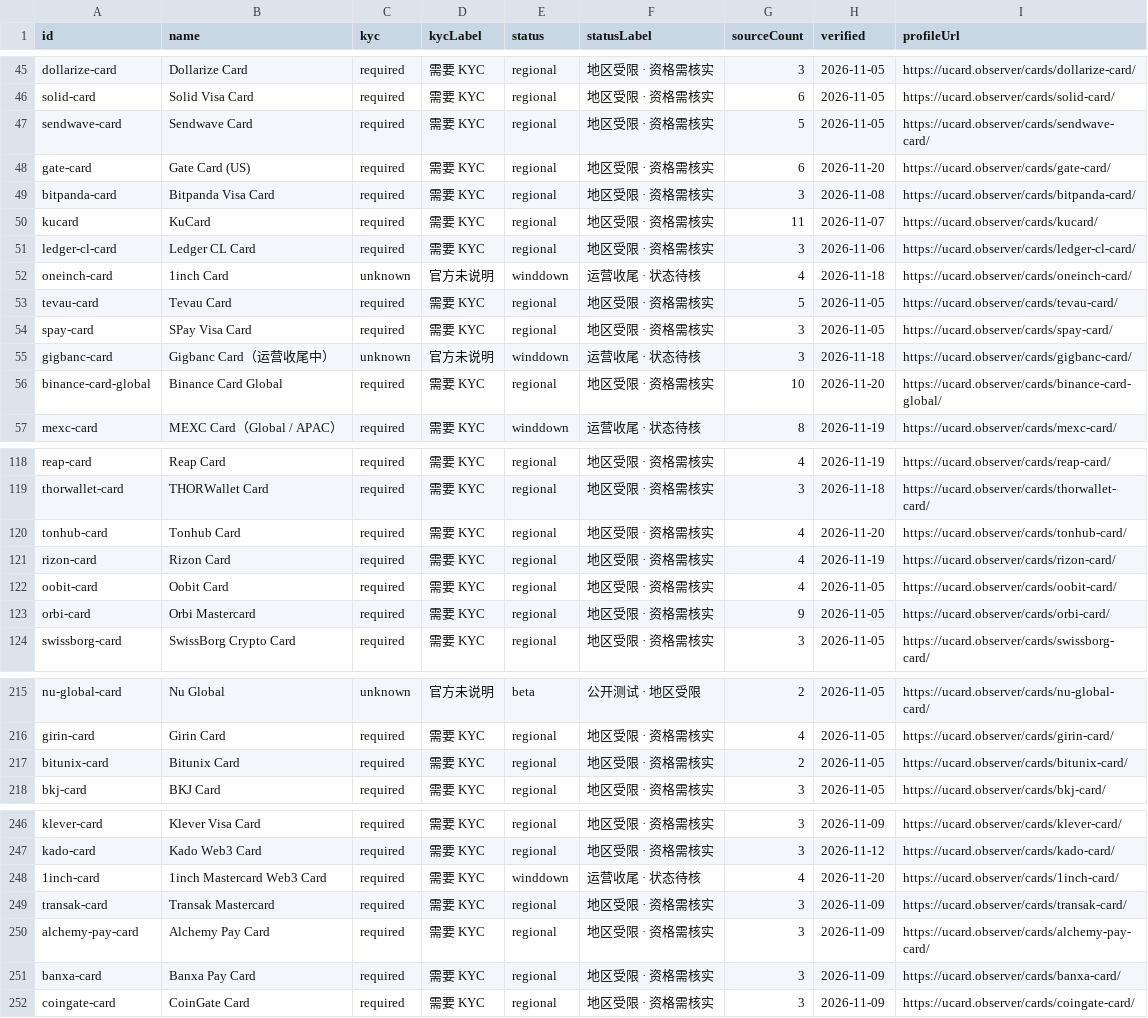
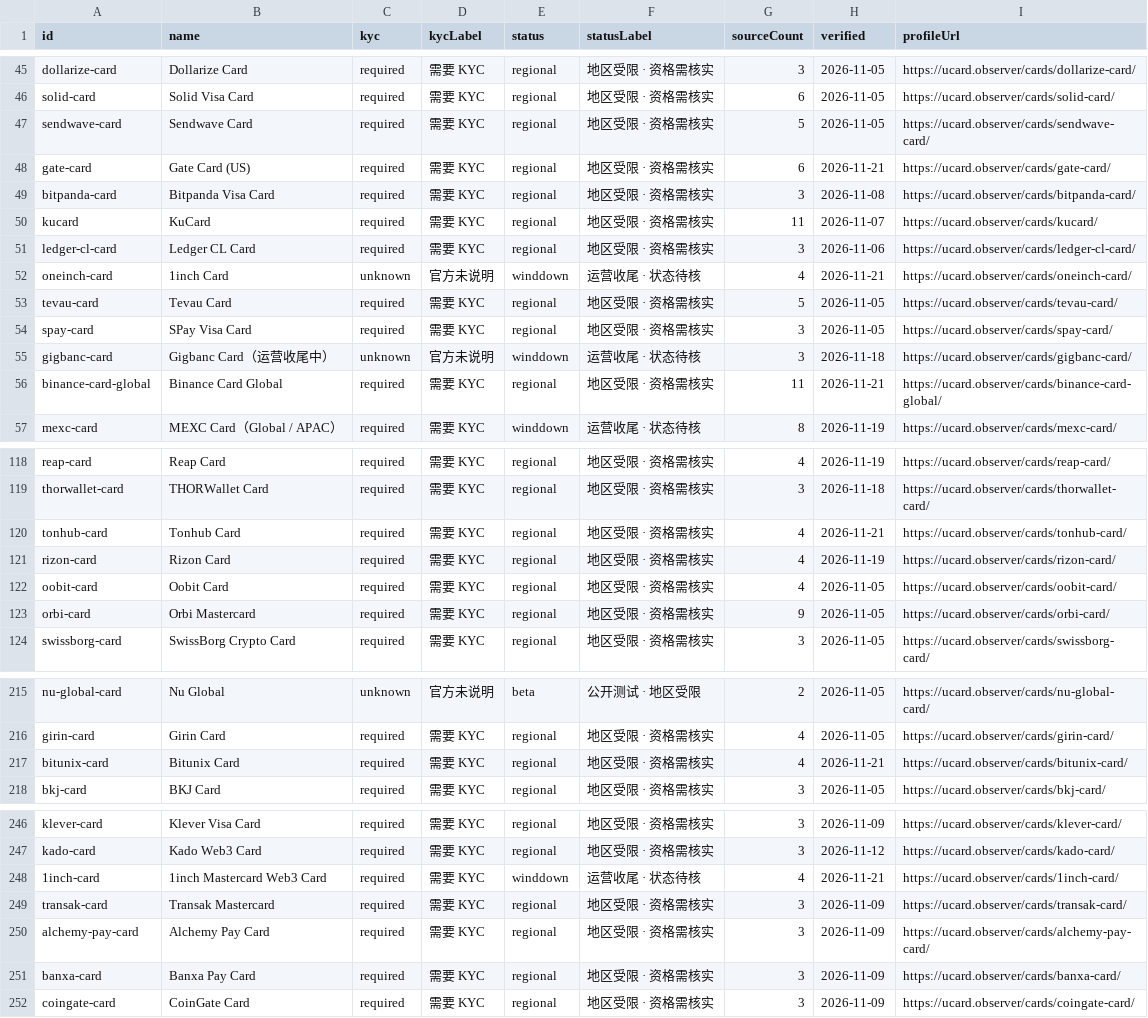
Before and after one commit to liam1024-tech/awesome-crypto-cards, a CSV file: data/ucard-coverage.csv, drawn as a sheet; only a part is shown, gaps mark what is left out; the diff covers the shown part only.

```diff
--- a/data/ucard-coverage.csv
+++ b/data/ucard-coverage.csv
@@ -47,3 +47,3 @@
 "sendwave-card","Sendwave Card","required","需要 KYC","regional","地区受限 · 资格需核实","5","2026-11-05","https://ucard.observer/cards/sendwave-card/"
-"gate-card","Gate Card (US)","required","需要 KYC","regional","地区受限 · 资格需核实","6","2026-11-20","https://ucard.observer/cards/gate-card/"
+"gate-card","Gate Card (US)","required","需要 KYC","regional","地区受限 · 资格需核实","6","2026-11-21","https://ucard.observer/cards/gate-card/"
 "bitpanda-card","Bitpanda Visa Card","required","需要 KYC","regional","地区受限 · 资格需核实","3","2026-11-08","https://ucard.observer/cards/bitpanda-card/"
@@ -51,3 +51,3 @@
 "ledger-cl-card","Ledger CL Card","required","需要 KYC","regional","地区受限 · 资格需核实","3","2026-11-06","https://ucard.observer/cards/ledger-cl-card/"
-"oneinch-card","1inch Card","unknown","官方未说明","winddown","运营收尾 · 状态待核","4","2026-11-18","https://ucard.observer/cards/oneinch-card/"
+"oneinch-card","1inch Card","unknown","官方未说明","winddown","运营收尾 · 状态待核","4","2026-11-21","https://ucard.observer/cards/oneinch-card/"
 "tevau-card","Tevau Card","required","需要 KYC","regional","地区受限 · 资格需核实","5","2026-11-05","https://ucard.observer/cards/tevau-card/"
@@ -55,3 +55,3 @@
 "gigbanc-card","Gigbanc Card（运营收尾中）","unknown","官方未说明","winddown","运营收尾 · 状态待核","3","2026-11-18","https://ucard.observer/cards/gigbanc-card/"
-"binance-card-global","Binance Card Global","required","需要 KYC","regional","地区受限 · 资格需核实","10","2026-11-20","https://ucard.observer/cards/binance-card-global/"
+"binance-card-global","Binance Card Global","required","需要 KYC","regional","地区受限 · 资格需核实","11","2026-11-21","https://ucard.observer/cards/binance-card-global/"
 "mexc-card","MEXC Card（Global / APAC）","required","需要 KYC","winddown","运营收尾 · 状态待核","8","2026-11-19","https://ucard.observer/cards/mexc-card/"
@@ -119,3 +119,3 @@
 "thorwallet-card","THORWallet Card","required","需要 KYC","regional","地区受限 · 资格需核实","3","2026-11-18","https://ucard.observer/cards/thorwallet-card/"
-"tonhub-card","Tonhub Card","required","需要 KYC","regional","地区受限 · 资格需核实","4","2026-11-20","https://ucard.observer/cards/tonhub-card/"
+"tonhub-card","Tonhub Card","required","需要 KYC","regional","地区受限 · 资格需核实","4","2026-11-21","https://ucard.observer/cards/tonhub-card/"
 "rizon-card","Rizon Card","required","需要 KYC","regional","地区受限 · 资格需核实","4","2026-11-19","https://ucard.observer/cards/rizon-card/"
@@ -216,3 +216,3 @@
 "girin-card","Girin Card","required","需要 KYC","regional","地区受限 · 资格需核实","4","2026-11-05","https://ucard.observer/cards/girin-card/"
-"bitunix-card","Bitunix Card","required","需要 KYC","regional","地区受限 · 资格需核实","2","2026-11-05","https://ucard.observer/cards/bitunix-card/"
+"bitunix-card","Bitunix Card","required","需要 KYC","regional","地区受限 · 资格需核实","4","2026-11-21","https://ucard.observer/cards/bitunix-card/"
 "bkj-card","BKJ Card","required","需要 KYC","regional","地区受限 · 资格需核实","3","2026-11-05","https://ucard.observer/cards/bkj-card/"
@@ -247,3 +247,3 @@
 "kado-card","Kado Web3 Card","required","需要 KYC","regional","地区受限 · 资格需核实","3","2026-11-12","https://ucard.observer/cards/kado-card/"
-"1inch-card","1inch Mastercard Web3 Card","required","需要 KYC","winddown","运营收尾 · 状态待核","4","2026-11-20","https://ucard.observer/cards/1inch-card/"
+"1inch-card","1inch Mastercard Web3 Card","required","需要 KYC","winddown","运营收尾 · 状态待核","4","2026-11-21","https://ucard.observer/cards/1inch-card/"
 "transak-card","Transak Mastercard","required","需要 KYC","regional","地区受限 · 资格需核实","3","2026-11-09","https://ucard.observer/cards/transak-card/"
```
Also changed, not shown: 2 added rows and 16 edited cells elsewhere in this file, data/app-privacy-matrix.csv, data/payment-compatibility.csv, 6 other files.
